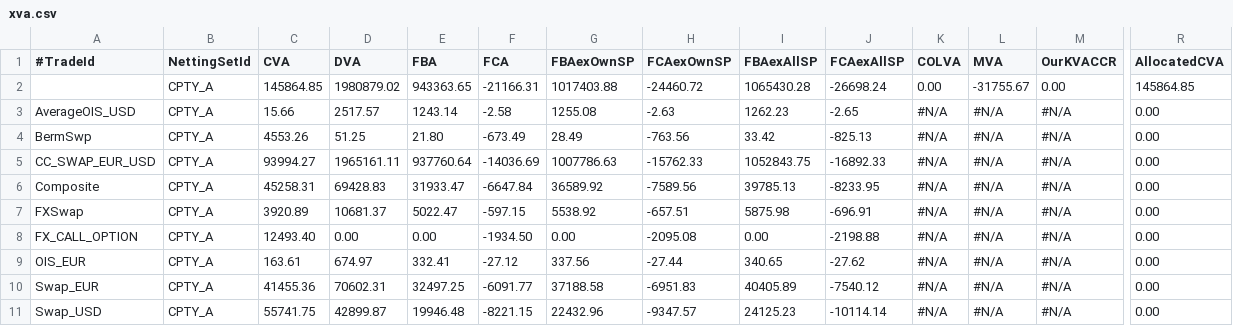
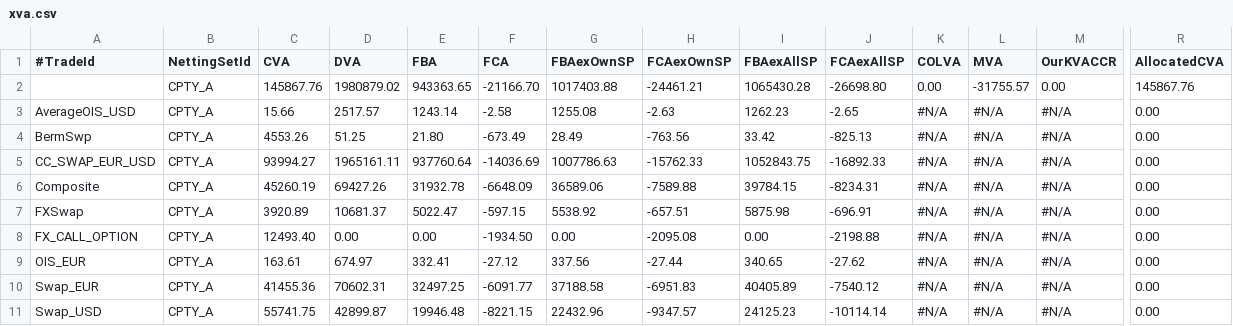
Before and after one commit to OpenSourceRisk/Engine, a CSV file: Examples/AmericanMonteCarlo/ExpectedOutput/classic/xva.csv, drawn as a sheet; only a part is shown, gaps mark what is left out; the diff names each change by its address in the sheet, - before the commit and + after, or states it on an @@ line.

```diff
--- a/Examples/AmericanMonteCarlo/ExpectedOutput/classic/xva.csv
+++ b/Examples/AmericanMonteCarlo/ExpectedOutput/classic/xva.csv
-C2 (CVA): 145864.85
+C2 (CVA): 145867.76
-F2 (FCA): -21166.31
+F2 (FCA): -21166.70
-H2 (FCAexOwnSP): -24460.72
+H2 (FCAexOwnSP): -24461.21
-J2 (FCAexAllSP): -26698.24
+J2 (FCAexAllSP): -26698.80
-L2 (MVA): -31755.67
+L2 (MVA): -31755.57
-R2 (AllocatedCVA): 145864.85
+R2 (AllocatedCVA): 145867.76
-C6 (CVA): 45258.31
+C6 (CVA): 45260.19
-D6 (DVA): 69428.83
+D6 (DVA): 69427.26
-E6 (FBA): 31933.47
+E6 (FBA): 31932.78
-F6 (FCA): -6647.84
+F6 (FCA): -6648.09
-G6 (FBAexOwnSP): 36589.92
+G6 (FBAexOwnSP): 36589.06
-H6 (FCAexOwnSP): -7589.56
+H6 (FCAexOwnSP): -7589.88
-I6 (FBAexAllSP): 39785.13
+I6 (FBAexAllSP): 39784.15
-J6 (FCAexAllSP): -8233.95
+J6 (FCAexAllSP): -8234.31
```
Also changed, not shown: Examples/AmericanMonteCarlo/ExpectedOutput/classic/exposure_trade_Composite.csv.
